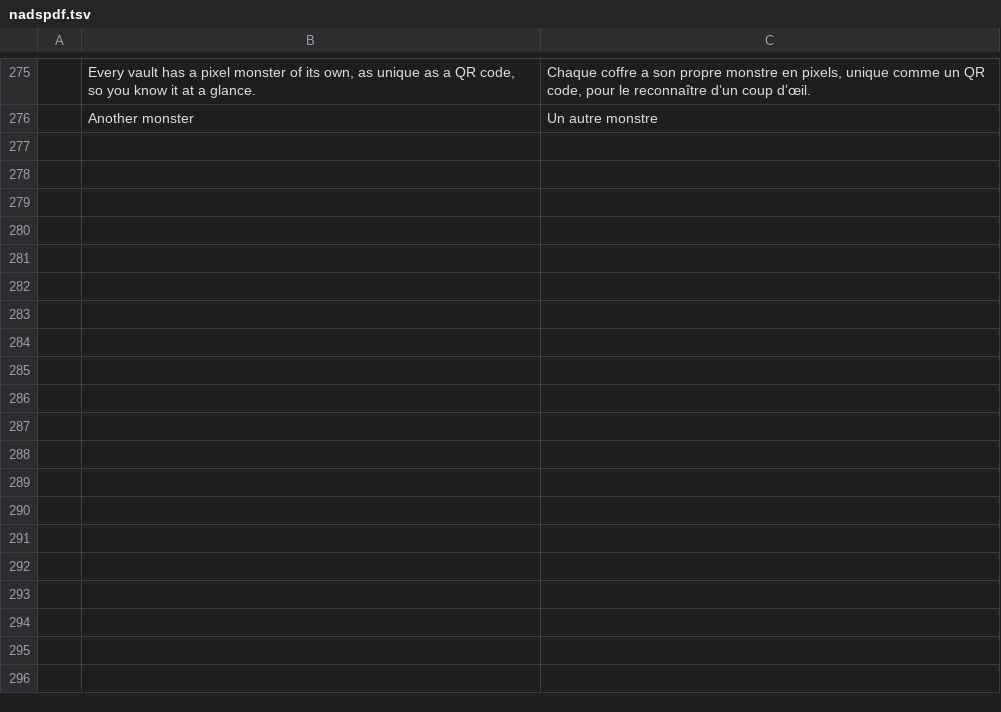
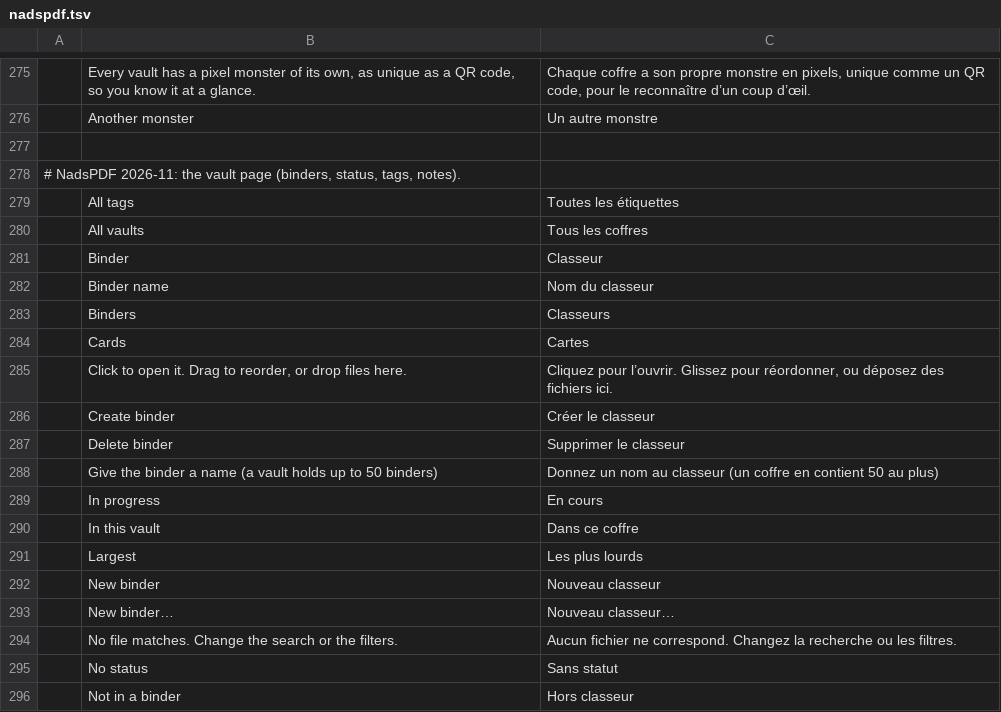
Before and after one commit to nadsous/nadspdf, a TSV file: i18n/locales/fr/nadspdf.tsv, drawn as a sheet; only a part is shown, gaps mark what is left out; the diff covers the shown part only; the diff names each change by its address in the sheet, - before the commit and + after, or states it on an @@ line.

```diff
--- a/i18n/locales/fr/nadspdf.tsv
+++ b/i18n/locales/fr/nadspdf.tsv
+row 277: (empty)
+row 278: # NadsPDF 2026-11: the vault page (binders, status, tags, notes).
+row 279:  | All tags | Toutes les étiquettes
+row 280:  | All vaults | Tous les coffres
+row 281:  | Binder | Classeur
+row 282:  | Binder name | Nom du classeur
+row 283:  | Binders | Classeurs
+row 284:  | Cards | Cartes
+row 285:  | Click to open it. Drag to reorder, or drop files here. | Cliquez pour l’ouvrir. Glissez pour réordonner, ou déposez des fichiers ici.
+row 286:  | Create binder | Créer le classeur
+row 287:  | Delete binder | Supprimer le classeur
+row 288:  | Give the binder a name (a vault holds up to 50 binders) | Donnez un nom au classeur (un coffre en contient 50 au plus)
+row 289:  | In progress | En cours
+row 290:  | In this vault | Dans ce coffre
+row 291:  | Largest | Les plus lourds
+row 292:  | New binder | Nouveau classeur
+row 293:  | New binder… | Nouveau classeur…
+row 294:  | No file matches. Change the search or the filters. | Aucun fichier ne correspond. Changez la recherche ou les filtres.
+row 295:  | No status | Sans statut
+row 296:  | Not in a binder | Hors classeur
```
Also changed, not shown: 14 added rows elsewhere in this file, 5 other files.
